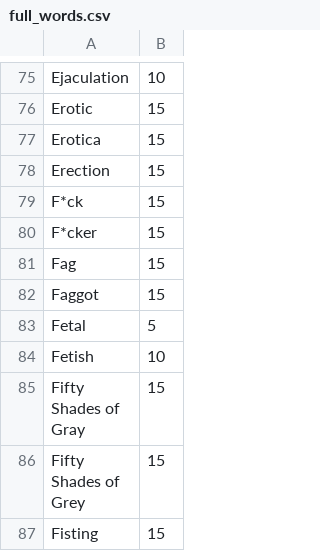
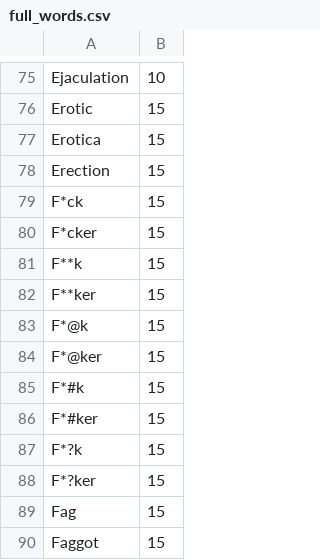
Before and after one commit to whooosreading/l2e_vocab_blacklist, a CSV file: lib/l2e_vocab_blacklist/blacklists/full_words.csv, drawn as a sheet; only a part is shown, gaps mark what is left out; the shorter side is filled out with more unchanged rows.

Commit message:
l2e vocab blacklist

```diff
--- a/lib/l2e_vocab_blacklist/blacklists/full_words.csv
+++ b/lib/l2e_vocab_blacklist/blacklists/full_words.csv
@@ -80,2 +80,10 @@ F*ck,15
 F*cker,15
+F**k,15
+F**ker,15
+F*@k,15
+F*@ker,15
+F*#k,15
+F*#ker,15
+F*?k,15
+F*?ker,15
 Fag,15
```
Also changed, not shown: 3 other files.
